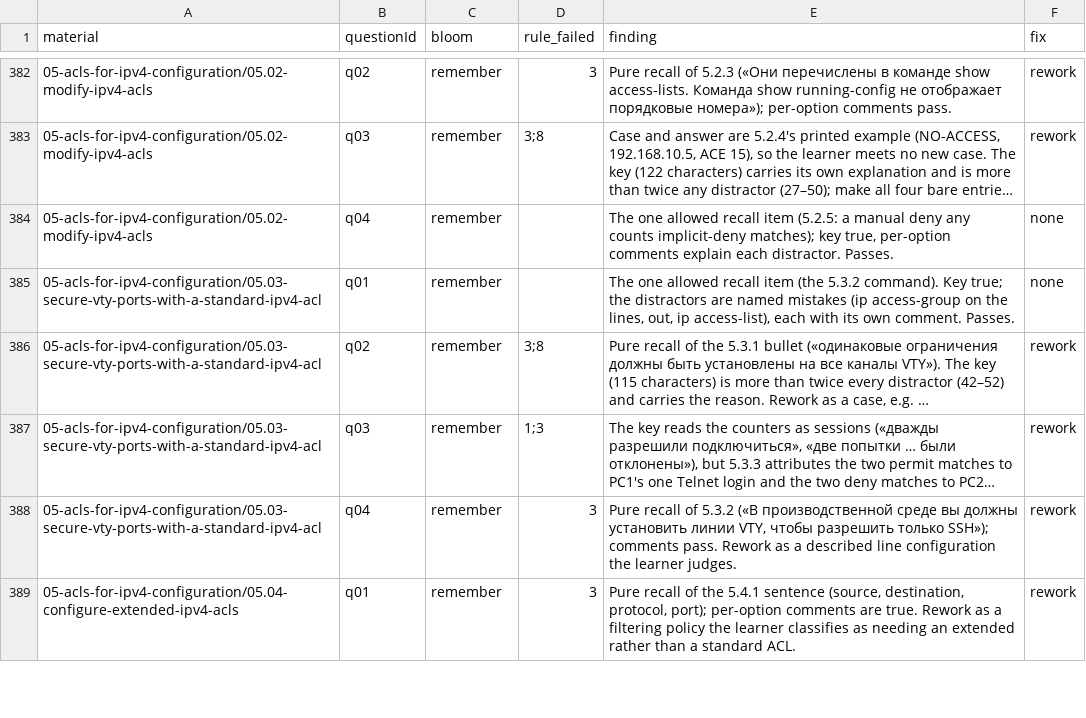
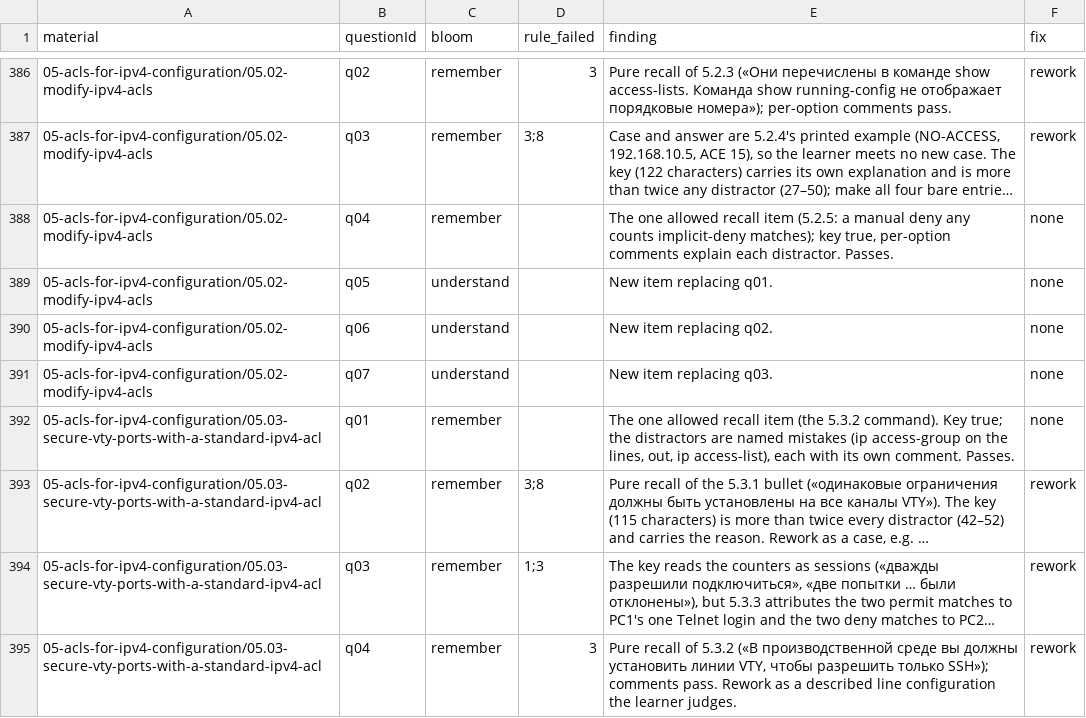
Before and after one commit to nsalab-tmn/learn-ccna3, a CSV file: audit/question-audit.csv, drawn as a sheet; only a part is shown, gaps mark what is left out; the shorter side is filled out with more unchanged rows; long unchanged cells end in …; the diff covers the shown part only.

```diff
--- a/audit/question-audit.csv
+++ b/audit/question-audit.csv
@@ -384,2 +388,5 @@ material,questionId,bloom,rule_failed,finding,fix
 05-acls-for-ipv4-configuration/05.02-modify-ipv4-acls,q04,remember,,"The one allowed recall item (5.2.5: a manual deny any counts implicit-deny matches); key true, per-option comments explain each distractor. Passes.",none
+05-acls-for-ipv4-configuration/05.02-modify-ipv4-acls,q05,understand,,New item replacing q01.,none
+05-acls-for-ipv4-configuration/05.02-modify-ipv4-acls,q06,understand,,New item replacing q02.,none
+05-acls-for-ipv4-configuration/05.02-modify-ipv4-acls,q07,understand,,New item replacing q03.,none
 05-acls-for-ipv4-configuration/05.03-secure-vty-ports-with-a-standard-ipv4-acl,q01,remember,,"The one allowed recall item (the 5.3.2 command). Key true; the distractors are named mistakes (ip access-group on the lines, out, ip access-list), each with its own comment. Passes.",none
```
Also changed, not shown: 11 added rows elsewhere in this file, 5 other files.
